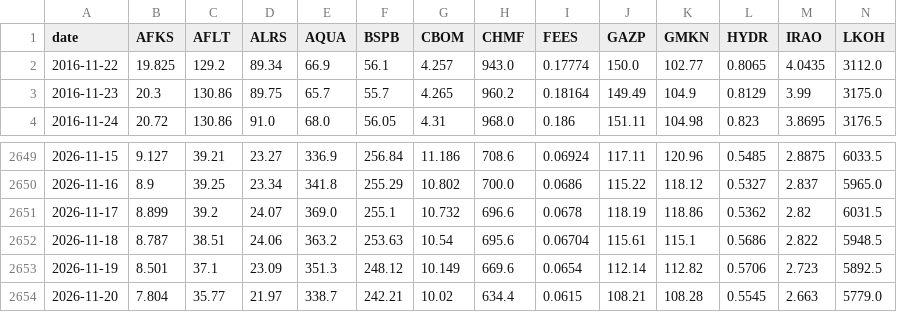
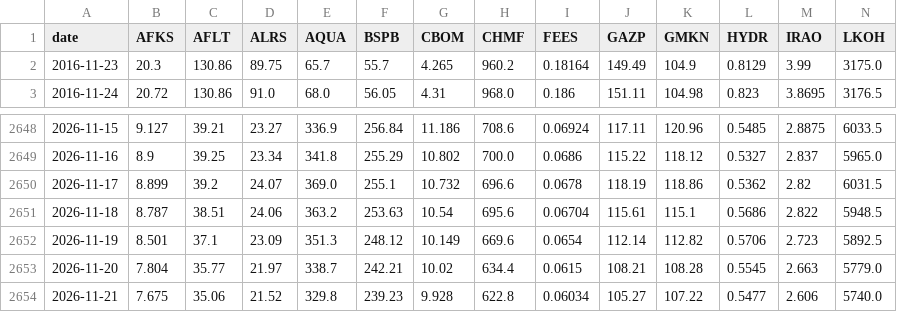
Before and after one commit to prog815/prog815.github.io, a CSV file: abscur2/contents/moex_closing_prices_rub.csv, drawn as a sheet; only a part is shown, gaps mark what is left out; removed rows and columns are numbered as before the commit, all else as after; rows hold the shown columns only; the diff names each change by its address in the sheet, - before the commit and + after, or states it on an @@ line.

Commit message:
Добавление файла

```diff
--- a/abscur2/contents/moex_closing_prices_rub.csv
+++ b/abscur2/contents/moex_closing_prices_rub.csv
-row 2: 2016-11-22 | 19.825 | 129.2 | 89.34 | 66.9 | 56.1 | 4.257 | 943.0 | 0.17774 | 150.0 | 102.77 | 0.8065 | 4.0435 | 3112.0
+row 2654: 2026-11-21 | 7.675 | 35.06 | 21.52 | 329.8 | 239.23 | 9.928 | 622.8 | 0.06034 | 105.27 | 107.22 | 0.5477 | 2.606 | 5740.0
```
